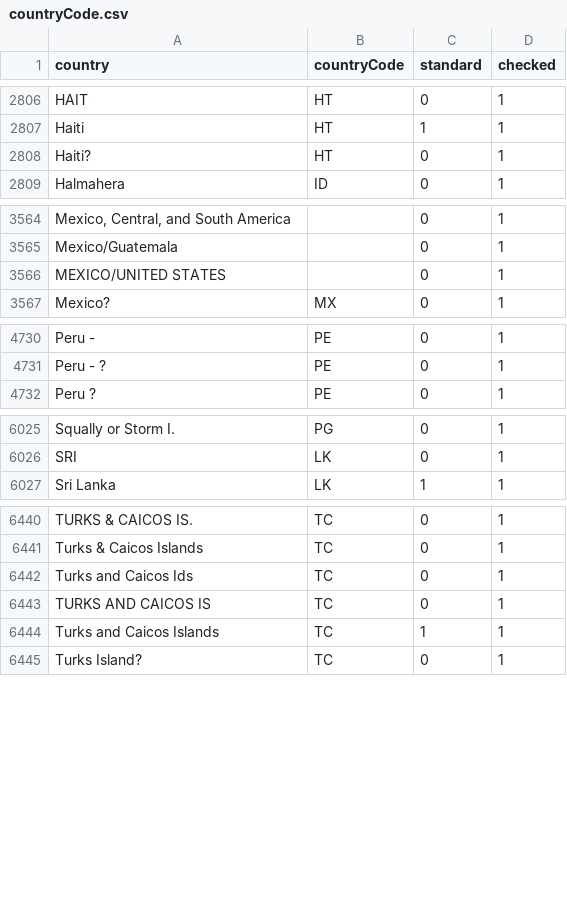
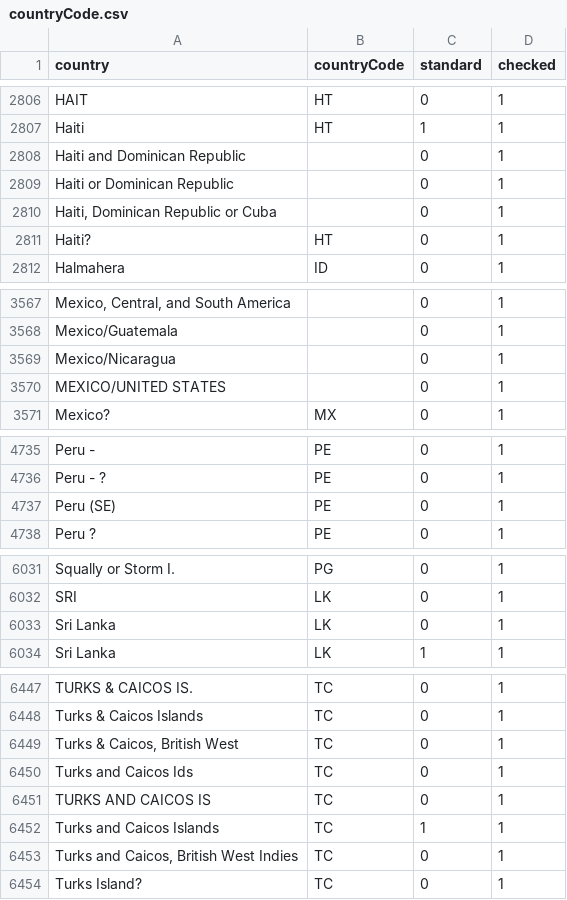
Before and after one commit to VertNet/DwCVocabs, a CSV file: vocabs/countryCode.csv, drawn as a sheet; only a part is shown, gaps mark what is left out; the diff covers the shown part only; the diff names each change by its address in the sheet, - before the commit and + after, or states it on an @@ line.

```diff
--- a/vocabs/countryCode.csv
+++ b/vocabs/countryCode.csv
+row 2808: Haiti and Dominican Republic |  | 0 | 1
+row 2809: Haiti or Dominican Republic |  | 0 | 1
+row 2810: Haiti, Dominican Republic or Cuba |  | 0 | 1
+row 3569: Mexico/Nicaragua |  | 0 | 1
+row 4737: Peru (SE) | PE | 0 | 1
+row 6033: Sri Lanka | LK | 0 | 1
+row 6449: Turks & Caicos, British West | TC | 0 | 1
+row 6453: Turks and Caicos, British West Indies | TC | 0 | 1
```
Also changed, not shown: 1 added row elsewhere in this file, vocabs/geodeticDatum.csv, vocabs/island.csv, 2 other files.
